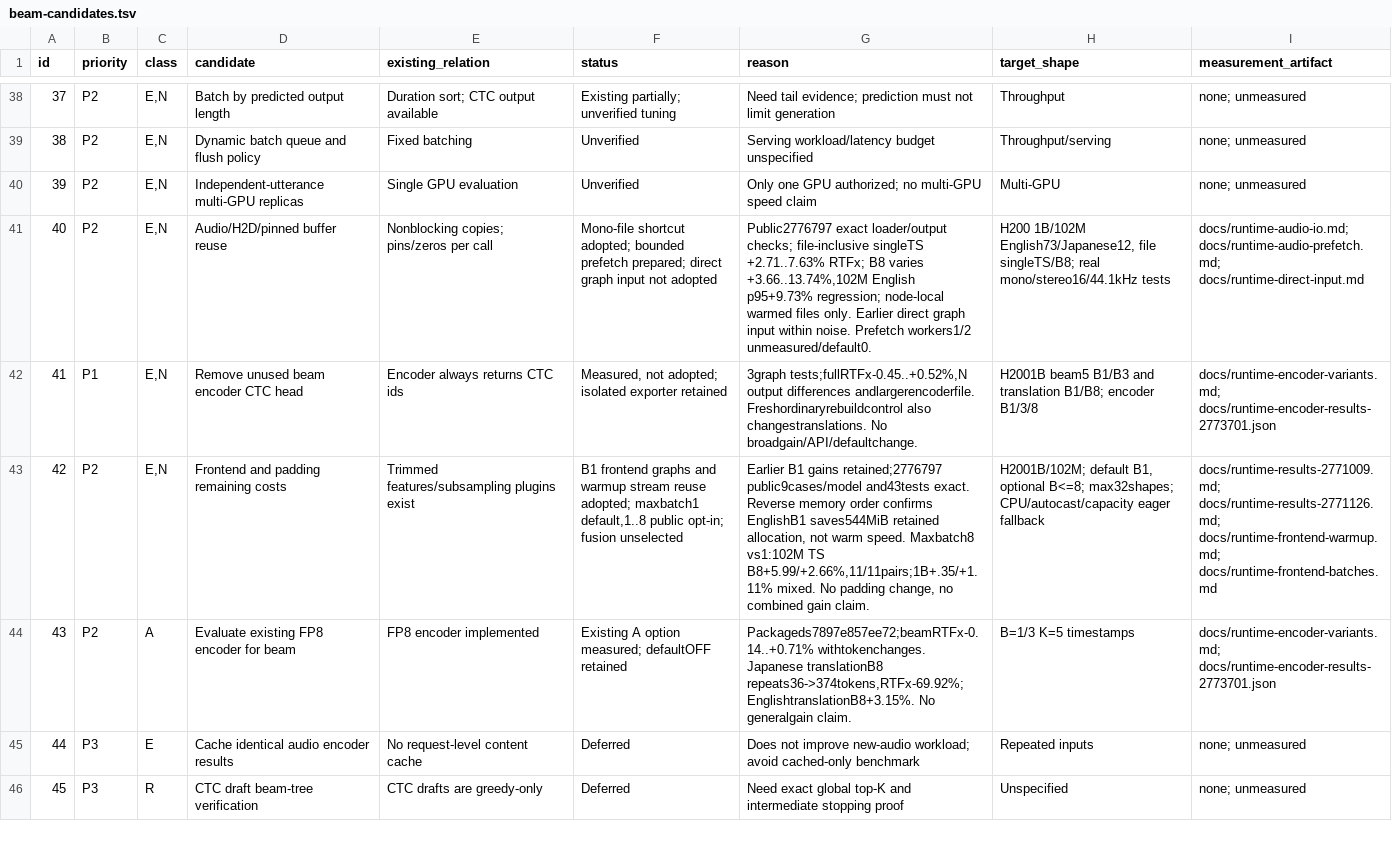
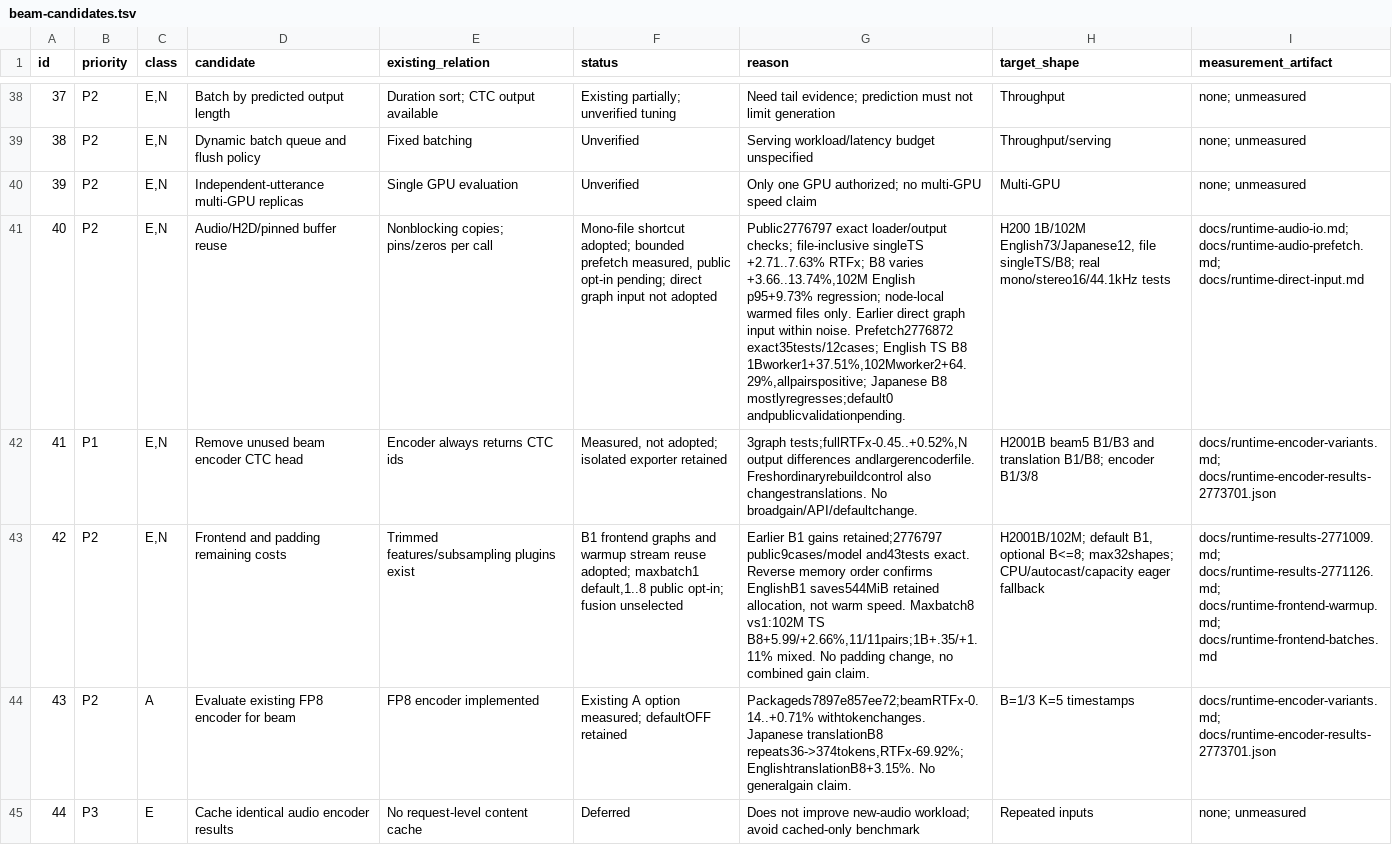
Before and after one commit to Wataru-Nakata/owsm-trt, a TSV file: docs/beam-candidates.tsv, drawn as a sheet; only a part is shown, gaps mark what is left out; the shorter side is filled out with more unchanged rows; the diff names each change by its address in the sheet, - before the commit and + after, or states it on an @@ line.

Commit message:
Record file prefetch throughput gains and Japanese regressions before public opt-in validation

```diff
--- a/docs/beam-candidates.tsv
+++ b/docs/beam-candidates.tsv
-F41 (status): …bounded prefetch prepared; direct graph…
+F41 (status): …bounded prefetch measured, public opt-in pending; direct graph…
-G41 (reason): …within noise. Prefetch workers1/2 unmeasured/default0.
+G41 (reason): …within noise. Prefetch2776872 exact35tests/12cases; English TS B8 1Bworker1+37.51%,102Mworker2+64.29%,allpairspositive; Japanese B8 mostlyregresses;default0 andpublicvalidationpending.
```
Also changed, not shown: 2 other files.
